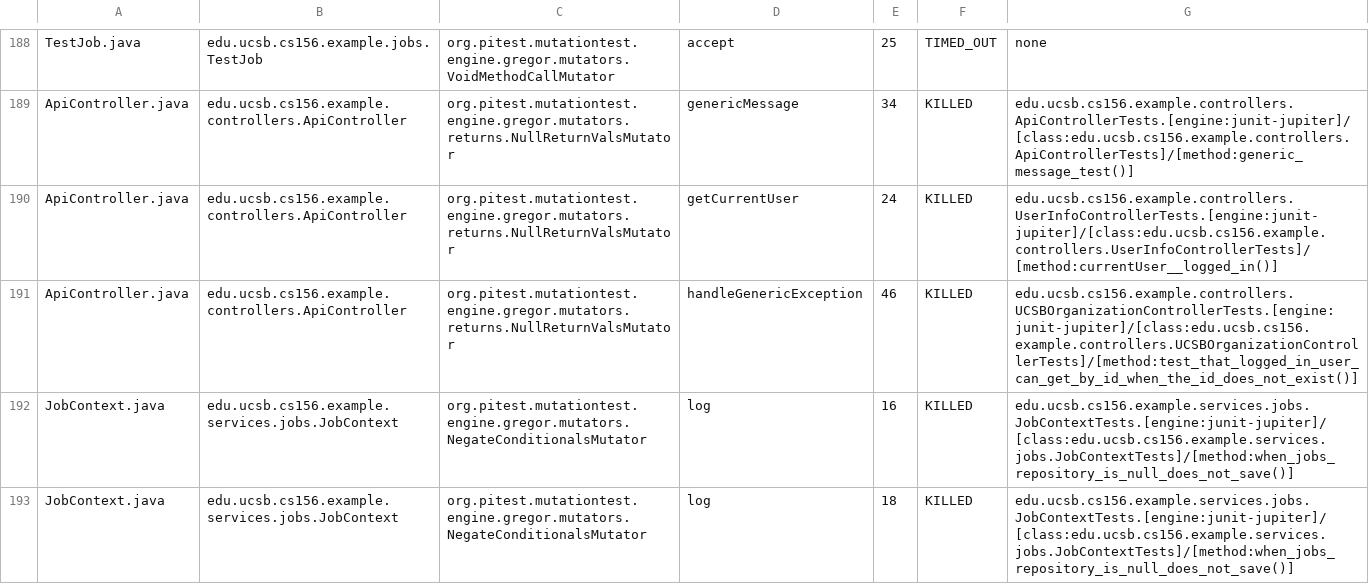
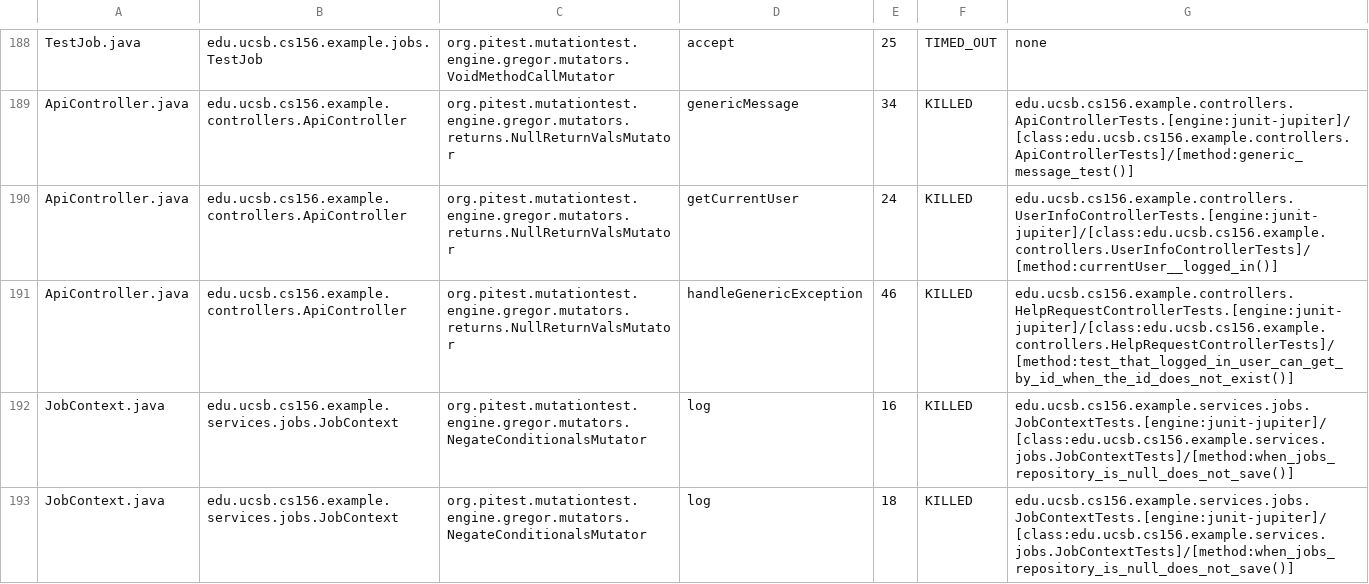
Before and after one commit to ucsb-cs156-f25/team02-f25-12, a CSV file: prs/126/pitest/mutations.csv, drawn as a sheet; only a part is shown, gaps mark what is left out.

Commit message:
Deploying to gh-pages from @ ucsb-cs156-f25/team02-f25-12@5605548e6f0fa233a1f4bb30ece0062b9e722406 🚀

```diff
--- a/prs/126/pitest/mutations.csv
+++ b/prs/126/pitest/mutations.csv
@@ -190,3 +190,3 @@ ApiController.java,edu.ucsb.cs156.example.controllers.ApiController,org.pitest.m
 ApiController.java,edu.ucsb.cs156.example.controllers.ApiController,org.pitest.mutationtest.engine.gregor.mutators.returns.NullReturnValsMutator,getCurrentUser,24,KILLED,edu.ucsb.cs156.example.controllers.UserInfoControllerTests.[engine:junit-jupiter]/[class:edu.ucsb.cs156.example.controllers.UserInfoControllerTests]/[method:currentUser__logged_in()]
-ApiController.java,edu.ucsb.cs156.example.controllers.ApiController,org.pitest.mutationtest.engine.gregor.mutators.returns.NullReturnValsMutator,handleGenericException,46,KILLED,edu.ucsb.cs156.example.controllers.UCSBOrganizationControllerTests.[engine:junit-jupiter]/[class:edu.ucsb.cs156.example.controllers.UCSBOrganizationControllerTests]/[method:test_that_logged_in_user_can_get_by_id_when_the_id_does_not_exist()]
+ApiController.java,edu.ucsb.cs156.example.controllers.ApiController,org.pitest.mutationtest.engine.gregor.mutators.returns.NullReturnValsMutator,handleGenericException,46,KILLED,edu.ucsb.cs156.example.controllers.HelpRequestControllerTests.[engine:junit-jupiter]/[class:edu.ucsb.cs156.example.controllers.HelpRequestControllerTests]/[method:test_that_logged_in_user_can_get_by_id_when_the_id_does_not_exist()]
 JobContext.java,edu.ucsb.cs156.example.services.jobs.JobContext,org.pitest.mutationtest.engine.gregor.mutators.NegateConditionalsMutator,log,16,KILLED,edu.ucsb.cs156.example.services.jobs.JobContextTests.[engine:junit-jupiter]/[class:edu.ucsb.cs156.example.services.jobs.JobContextTests]/[method:when_jobs_repository_is_null_does_not_save()]
```
Also changed, not shown: 21 other files.
